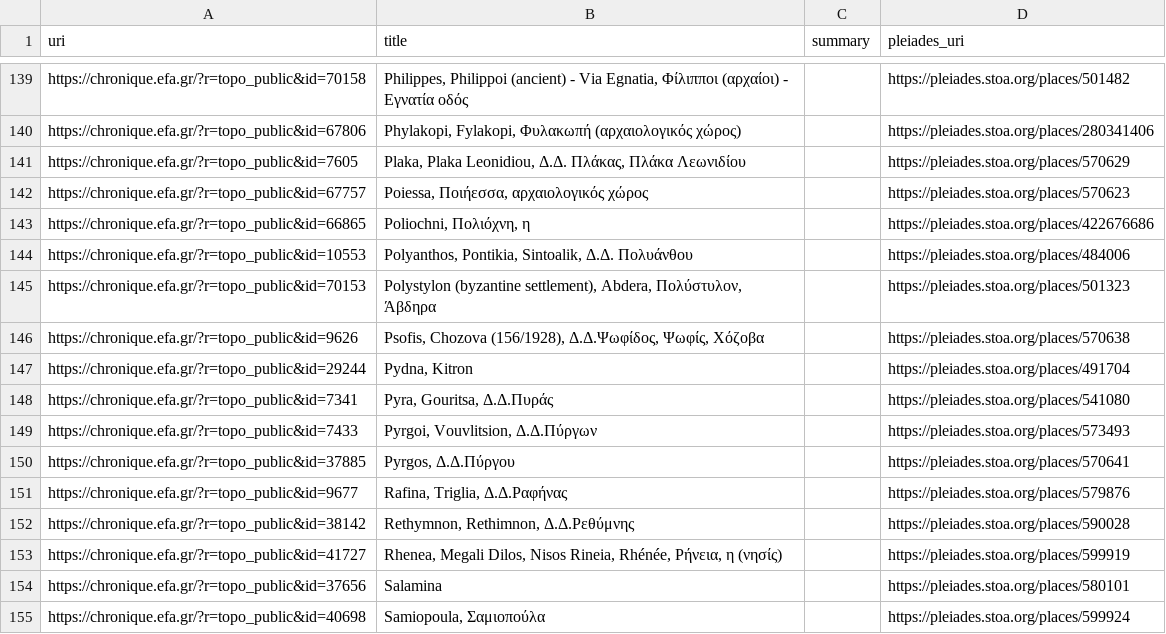
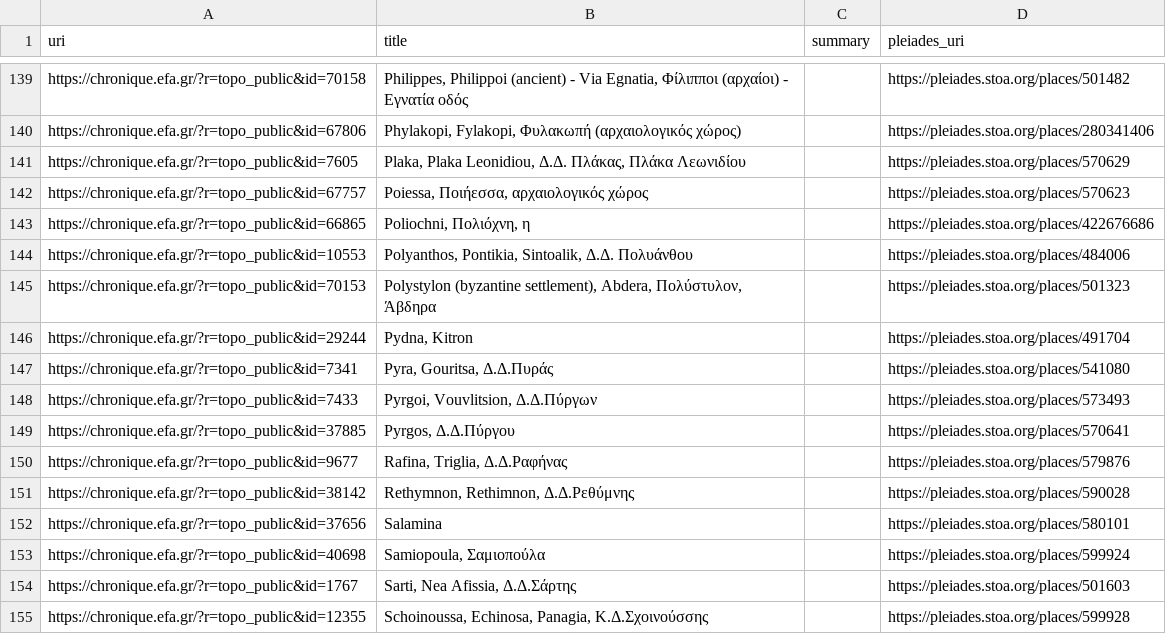
Before and after one commit to isawnyu/pleiades.datasets, a CSV file: data/sidebar/unreciprocated_cflagoapi.csv, drawn as a sheet; only a part is shown, gaps mark what is left out; the shorter side is filled out with more unchanged rows.

```diff
--- a/data/sidebar/unreciprocated_cflagoapi.csv
+++ b/data/sidebar/unreciprocated_cflagoapi.csv
@@ -145,3 +145,2 @@ https://chronique.efa.gr/?r=topo_public&id=10553,"Polyanthos, Pontikia, Sintoali
 https://chronique.efa.gr/?r=topo_public&id=70153,"Polystylon (byzantine settlement), Abdera, Πολύστυλον, Άβδηρα",,https://pleiades.stoa.org/places/501323
-https://chronique.efa.gr/?r=topo_public&id=9626,"Psofis, Chozova (156/1928), Δ.Δ.Ψωφίδος, Ψωφίς, Χόζοβα",,https://pleiades.stoa.org/places/570638
 https://chronique.efa.gr/?r=topo_public&id=29244,"Pydna, Kitron",,https://pleiades.stoa.org/places/491704
@@ -152,3 +151,2 @@ https://chronique.efa.gr/?r=topo_public&id=9677,"Rafina, Triglia, Δ.Δ.Ραφή
 https://chronique.efa.gr/?r=topo_public&id=38142,"Rethymnon, Rethimnon, Δ.Δ.Ρεθύμνης",,https://pleiades.stoa.org/places/590028
-https://chronique.efa.gr/?r=topo_public&id=41727,"Rhenea, Megali Dilos, Nisos Rineia, Rhénée, Ρήνεια, η (νησίς)",,https://pleiades.stoa.org/places/599919
 https://chronique.efa.gr/?r=topo_public&id=37656,Salamina,,https://pleiades.stoa.org/places/580101
```
Also changed, not shown: data/sidebar/unreciprocated_mantoapi.csv, data/sidebar/unreciprocated_nomisma.csv, 50 other files.
